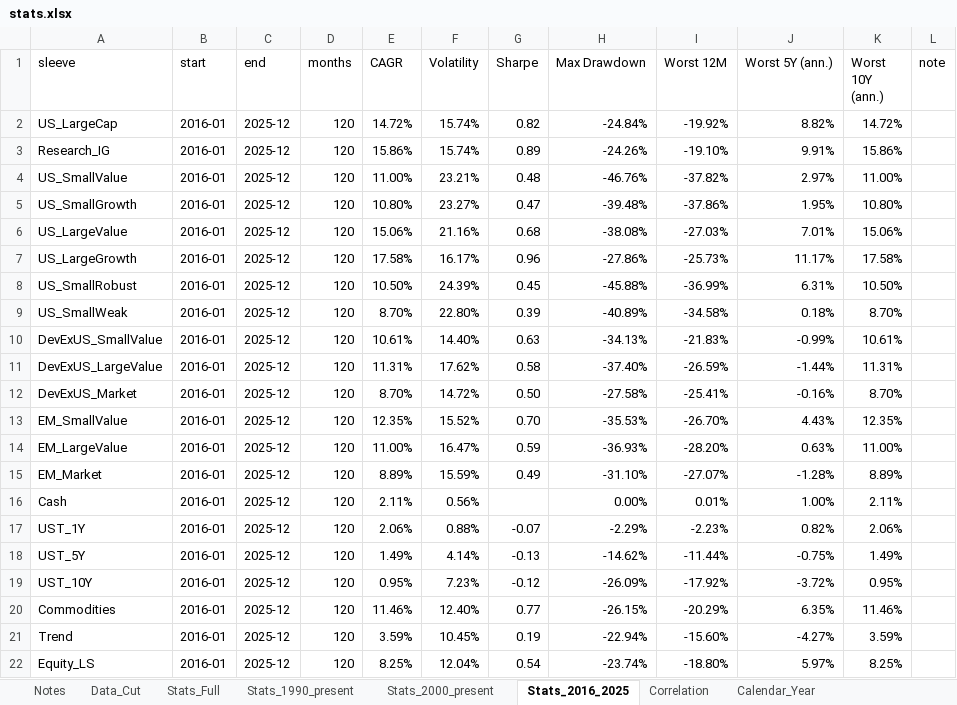
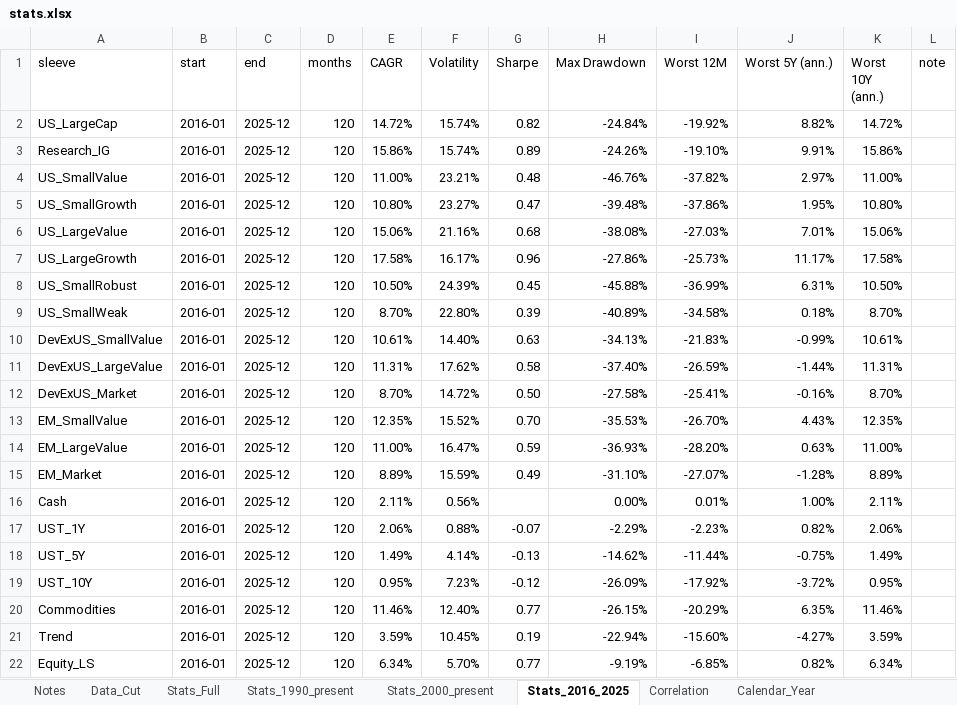
Before and after one commit to zacharynorman923-design/Optimizer, an Excel workbook: data/processed/stats.xlsx, sheet Stats_2016_2025, drawn as a sheet; values as stored, in another font and other column widths than the file's, no borders; the diff names each change by its address in the sheet, - before the commit and + after, or states it on an @@ line.

```diff
--- a/data/processed/stats.xlsx (sheet Stats_2016_2025)
+++ b/data/processed/stats.xlsx (sheet Stats_2016_2025)
-E22 (CAGR): 8.25%
+E22 (CAGR): 6.34%
-F22 (Volatility): 12.04%
+F22 (Volatility): 5.70%
-G22 (Sharpe): 0.54
+G22 (Sharpe): 0.77
-H22 (Max Drawdown): -23.74%
+H22 (Max Drawdown): -9.19%
-I22 (Worst 12M): -18.80%
+I22 (Worst 12M): -6.85%
-J22 (Worst 5Y (ann.)): 5.97%
+J22 (Worst 5Y (ann.)): 0.82%
-K22 (Worst 10Y (ann.)): 8.25%
+K22 (Worst 10Y (ann.)): 6.34%
```
Also changed, not shown: sheet Correlation, sheet EquityLS_Splice, sheet Data_Cut, sheet Calendar_Year, sheet Stats_1990_present, sheet Stats_2000_present, 4 more sheets, 12 other files.
